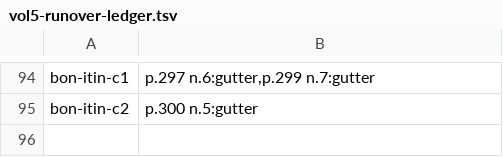
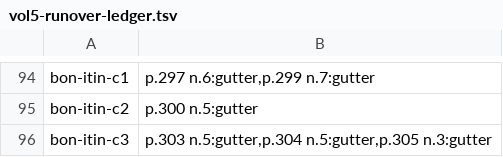
Before and after one commit to wilsonpruitt/bonaventure-sentences, a TSV file: manual-review/vol5-runover-ledger.tsv, drawn as a sheet; only a part is shown, gaps mark what is left out.

```diff
--- a/manual-review/vol5-runover-ledger.tsv
+++ b/manual-review/vol5-runover-ledger.tsv
@@ -95 +95,2 @@ bon-itin-c1	p.297 n.6:gutter,p.299 n.7:gutter
 bon-itin-c2	p.300 n.5:gutter
+bon-itin-c3	p.303 n.5:gutter,p.304 n.5:gutter,p.305 n.3:gutter
```
Also changed, not shown: 4 other files.
